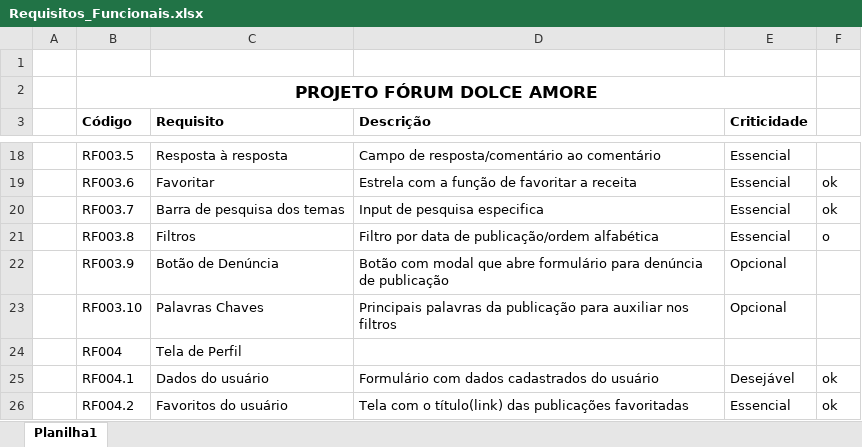
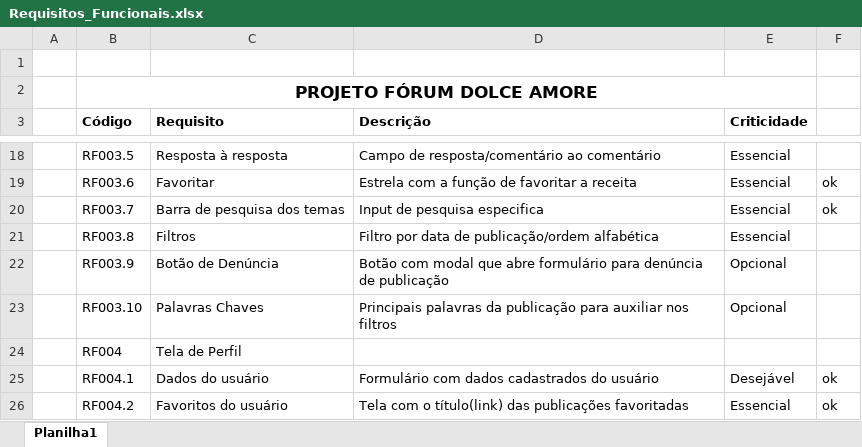
Before and after one commit to c-alvares/FORUM, an Excel workbook: docs/Requisitos_Funcionais.xlsx, sheet Planilha1, drawn as a sheet; only a part is shown, gaps mark what is left out; values as stored, in another font and other column widths than the file's, no borders; the diff names each change by its address in the sheet, - before the commit and + after, or states it on an @@ line.

```diff
--- a/docs/Requisitos_Funcionais.xlsx (sheet Planilha1)
+++ b/docs/Requisitos_Funcionais.xlsx (sheet Planilha1)
-F21: o
+F21: (empty)
```
Also changed, not shown: 3 other files.
